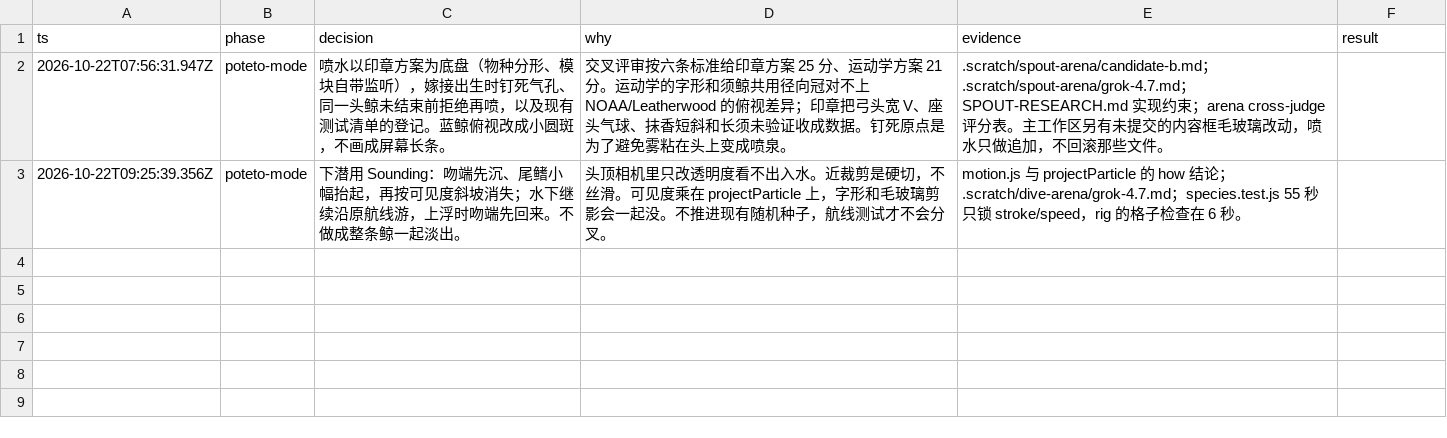
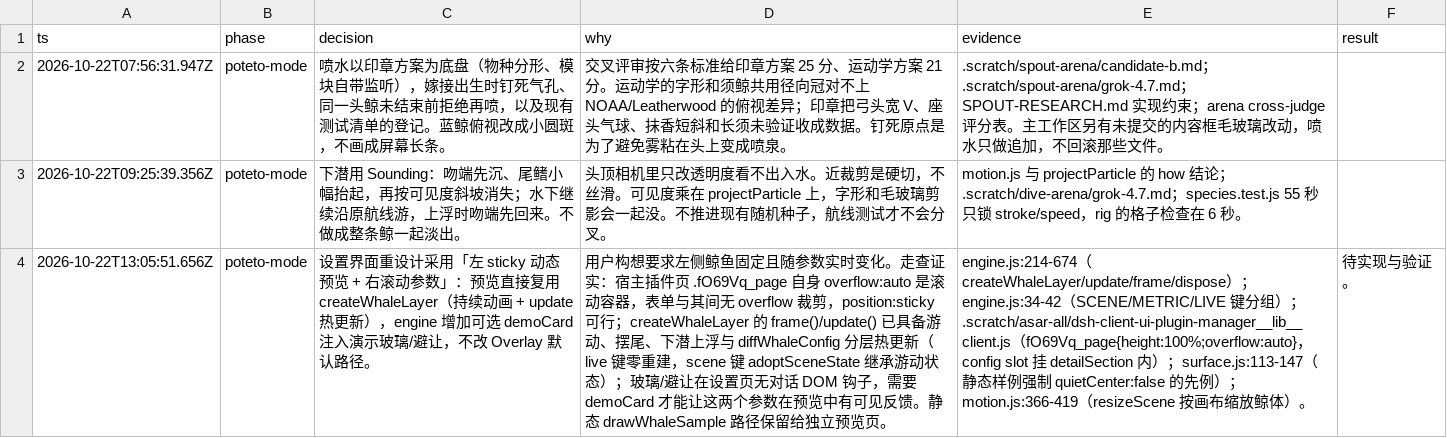
Before and after one commit to jryang1997/dsh-ascii-whales, a TSV file: .pstack/decisions.tsv, drawn as a sheet; the diff names each change by its address in the sheet, - before the commit and + after, or states it on an @@ line.

```diff
--- a/.pstack/decisions.tsv
+++ b/.pstack/decisions.tsv
+row 4: 2026-10-22T13:05:51.656Z | poteto-mode | 设置界面重设计采用「左 sticky 动态预览 + 右滚动参数」：预览直接复用 createWhaleLayer（持续动画 + update 热更新），engine 增加可选 demoCard 注入演示玻璃/避让，不改 Overlay 默认路径。 | 用户构想要求左侧鲸鱼固定且随参数实时变化。走查证实：宿主插件页 .fO69Vq_page 自身 overflow:auto 是滚动容器，表单与其间无 overflow 裁剪，position:sticky 可行；createWhaleLayer 的 frame()/update() 已具备游动、摆尾、下潜上浮与 diffWhaleConfig 分层热更新（live 键零重建，scene 键 adoptSceneState 继承游动状态）；玻璃/避让在设置页无对话 DOM 钩子，需要 demoCard 才能让这两个参数在预览中有可见反馈。静态 drawWhaleSample 路径保留给独立预览页。 | engine.js:214-674（createWhaleLayer/update/frame/dispose）；engine.js:34-42（SCENE/METRIC/LIVE 键分组）；.scratch/asar-all/dsh-client-ui-plugin-manager__lib__client.js（fO69Vq_page{height:100%;overflow:auto}，config slot 挂 detailSection 内）；surface.js:113-147（静态样例强制 quietCenter:false 的先例）；motion.js:366-419（resizeScene 按画布缩放鲸体）。 | 待实现与验证。
```
Also changed, not shown: 34 other files.
